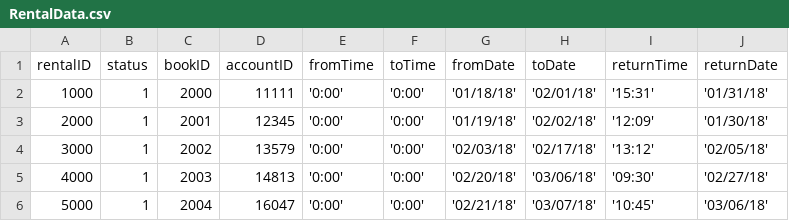
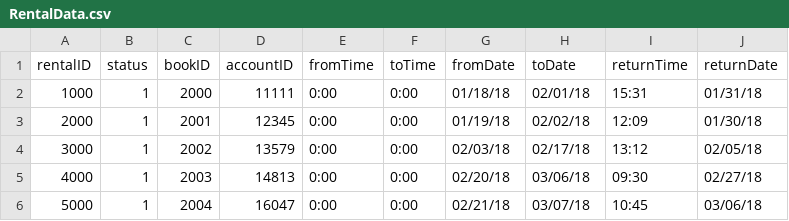
Before and after one commit to monaz32/library-backend, a CSV file: Data/RentalData.csv, drawn as a sheet.

```diff
--- a/Data/RentalData.csv
+++ b/Data/RentalData.csv
@@ -1,6 +1,6 @@
 rentalID,status,bookID,accountID,fromTime,toTime,fromDate,toDate,returnTime,returnDate
-1000,1,2000,11111,'0:00','0:00','01/18/18','02/01/18','15:31','01/31/18'
-2000,1,2001,12345,'0:00','0:00','01/19/18','02/02/18','12:09','01/30/18'
-3000,1,2002,13579,'0:00','0:00','02/03/18','02/17/18','13:12','02/05/18'
-4000,1,2003,14813,'0:00','0:00','02/20/18','03/06/18','09:30','02/27/18'
-5000,1,2004,16047,'0:00','0:00','02/21/18','03/07/18','10:45','03/06/18'
+1000,1,2000,11111,0:00,0:00,01/18/18,02/01/18,15:31,01/31/18
+2000,1,2001,12345,0:00,0:00,01/19/18,02/02/18,12:09,01/30/18
+3000,1,2002,13579,0:00,0:00,02/03/18,02/17/18,13:12,02/05/18
+4000,1,2003,14813,0:00,0:00,02/20/18,03/06/18,09:30,02/27/18
+5000,1,2004,16047,0:00,0:00,02/21/18,03/07/18,10:45,03/06/18
```
Also changed, not shown: Data/LibraryBookData.csv.
